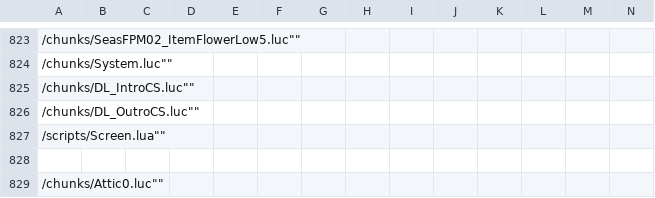
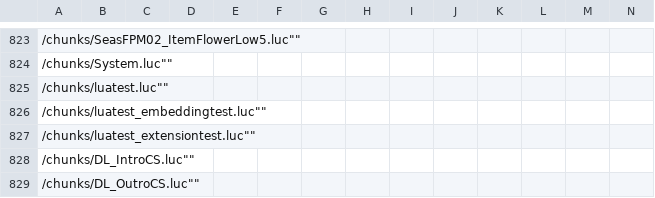
Before and after one commit to Olivercomet/EPFExplorer, a CSV file: EPFExplorer/useful_stuff/stringsEPF.csv, drawn as a sheet; only a part is shown, gaps mark what is left out; the shorter side is filled out with more unchanged rows; rows hold the shown columns only; the diff names each change by its address in the sheet, - before the commit and + after, or states it on an @@ line.

```diff
--- a/EPFExplorer/useful_stuff/stringsEPF.csv
+++ b/EPFExplorer/useful_stuff/stringsEPF.csv
+row 825: /chunks/luatest.luc""
+row 826: /chunks/luatest_embeddingtest.luc""
+row 827: /chunks/luatest_extensiontest.luc""
```
Also changed, not shown: 10 other files.
